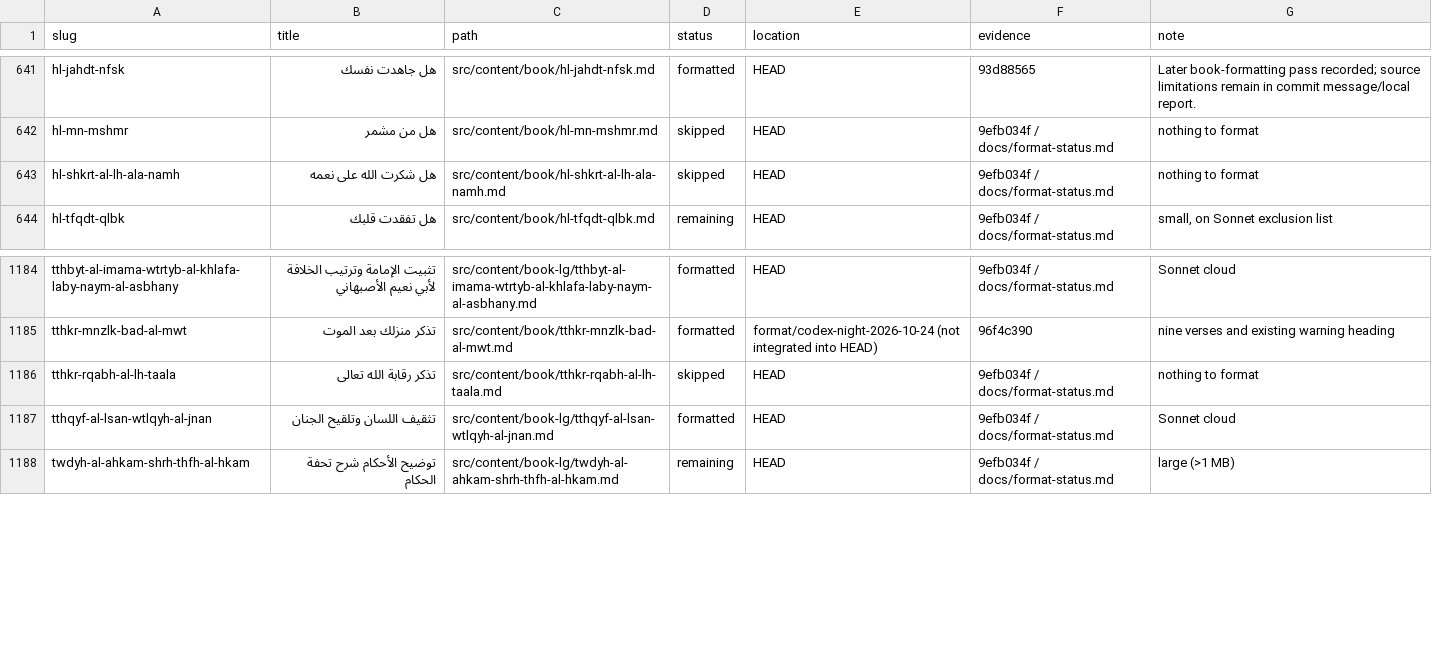
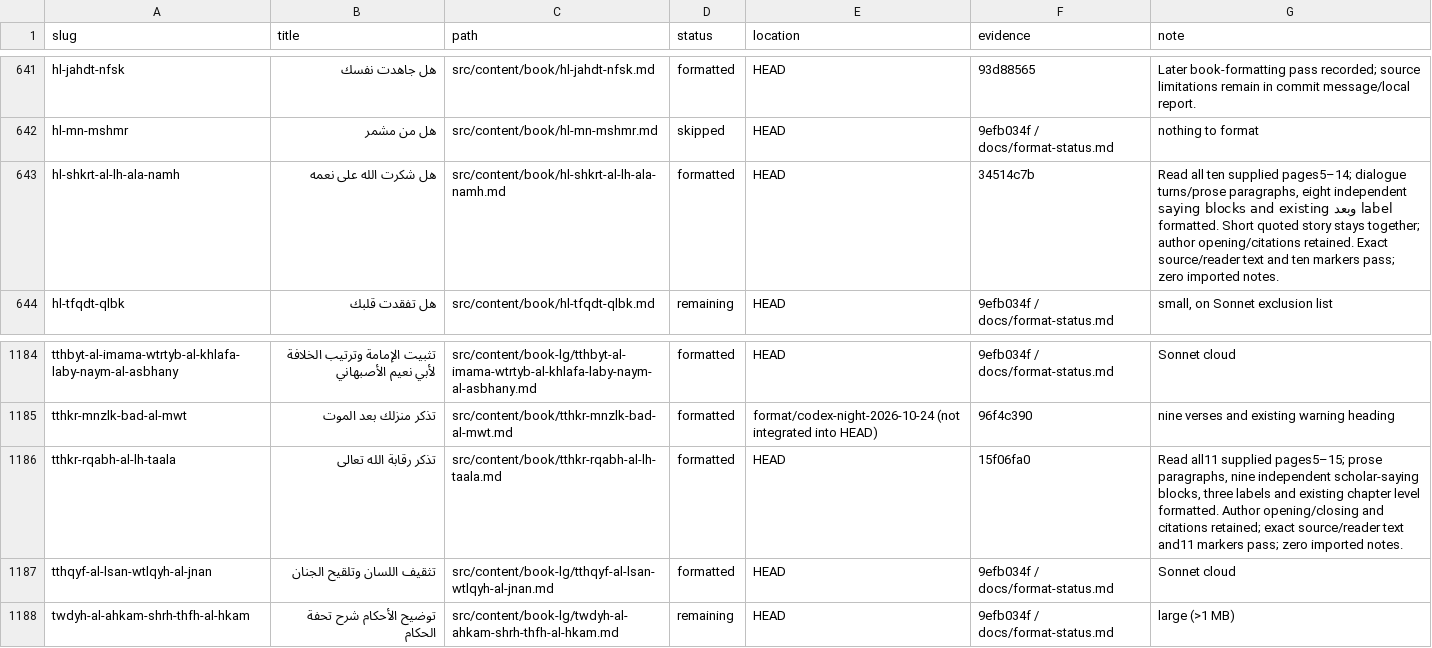
Before and after one commit to Ahmed-Sinkeat/athar-archive, a TSV file: docs/book-formatting-status.tsv, drawn as a sheet; only a part is shown, gaps mark what is left out.

```diff
--- a/docs/book-formatting-status.tsv
+++ b/docs/book-formatting-status.tsv
@@ -642,3 +642,3 @@ hl-jahdt-nfsk	هل جاهدت نفسك	src/content/book/hl-jahdt-nfsk.md	formatt
 hl-mn-mshmr	هل من مشمر	src/content/book/hl-mn-mshmr.md	skipped	HEAD	9efb034f / docs/format-status.md	nothing to format
-hl-shkrt-al-lh-ala-namh	هل شكرت الله على نعمه	src/content/book/hl-shkrt-al-lh-ala-namh.md	skipped	HEAD	9efb034f / docs/format-status.md	nothing to format
+hl-shkrt-al-lh-ala-namh	هل شكرت الله على نعمه	src/content/book/hl-shkrt-al-lh-ala-namh.md	formatted	HEAD	34514c7b	Read all ten supplied pages5–14; dialogue turns/prose paragraphs, eight independent saying blocks and existing وبعد label formatted. Short quoted story stays together; author opening/citations retained. Exact source/reader text and ten markers pass; zero imported notes.
 hl-tfqdt-qlbk	هل تفقدت قلبك	src/content/book/hl-tfqdt-qlbk.md	remaining	HEAD	9efb034f / docs/format-status.md	small, on Sonnet exclusion list
@@ -1185,3 +1185,3 @@ tthbyt-al-imama-wtrtyb-al-khlafa-laby-naym-al-asbhany	تثبيت الإمامة
 tthkr-mnzlk-bad-al-mwt	تذكر منزلك بعد الموت	src/content/book/tthkr-mnzlk-bad-al-mwt.md	formatted	format/codex-night-2026-10-24 (not integrated into HEAD)	96f4c390	nine verses and existing warning heading
-tthkr-rqabh-al-lh-taala	تذكر رقابة الله تعالى	src/content/book/tthkr-rqabh-al-lh-taala.md	skipped	HEAD	9efb034f / docs/format-status.md	nothing to format
+tthkr-rqabh-al-lh-taala	تذكر رقابة الله تعالى	src/content/book/tthkr-rqabh-al-lh-taala.md	formatted	HEAD	15f06fa0	Read all11 supplied pages5–15; prose paragraphs, nine independent scholar-saying blocks, three labels and existing chapter level formatted. Author opening/closing and citations retained; exact source/reader text and11 markers pass; zero imported notes.
 tthqyf-al-lsan-wtlqyh-al-jnan	تثقيف اللسان وتلقيح الجنان	src/content/book-lg/tthqyf-al-lsan-wtlqyh-al-jnan.md	formatted	HEAD	9efb034f / docs/format-status.md	Sonnet cloud
```
Also changed, not shown: docs/book-formatting-rereview.tsv, 1 other file.
